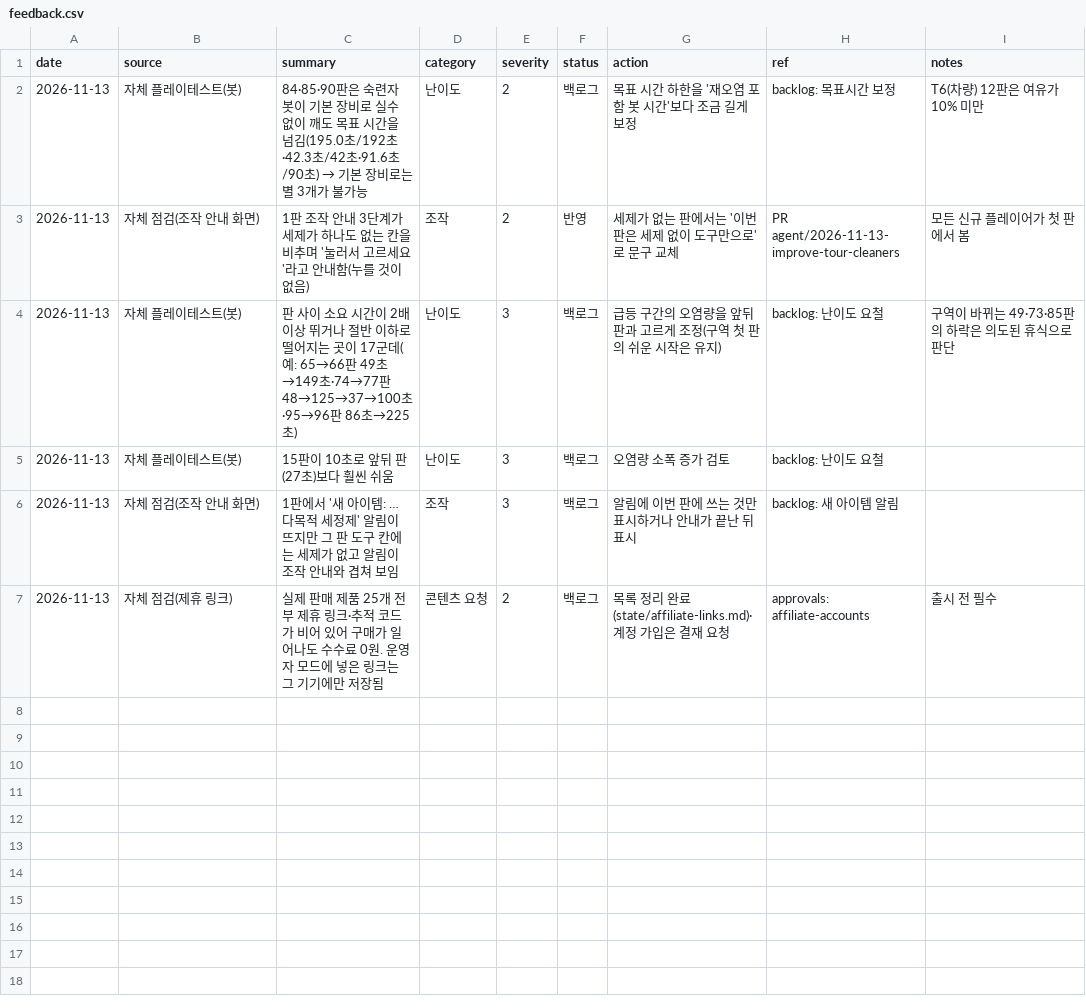
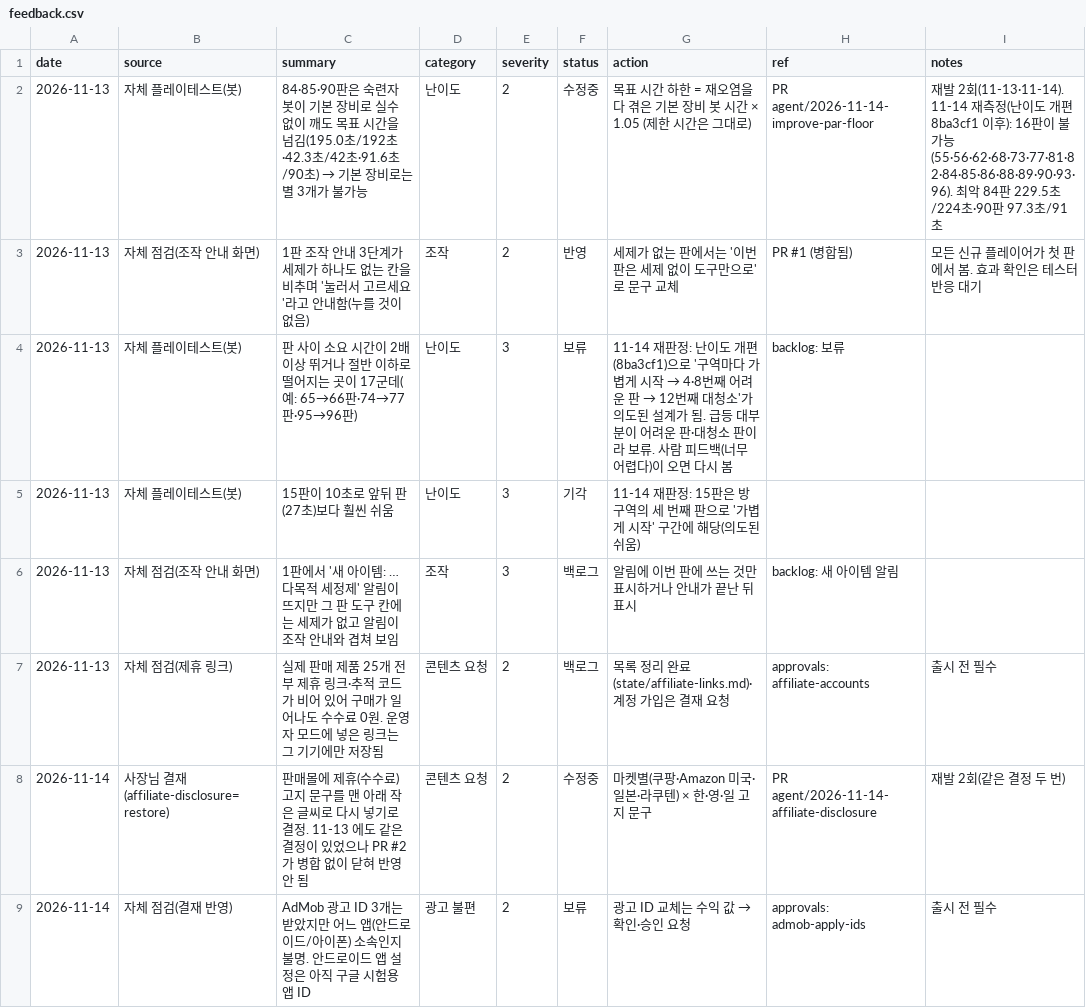
Before and after one commit to parksang-jun/Cleaningday, a CSV file: ops/agent/state/feedback.csv, drawn as a sheet.

```diff
--- a/ops/agent/state/feedback.csv
+++ b/ops/agent/state/feedback.csv
@@ -1,7 +1,9 @@
 date,source,summary,category,severity,status,action,ref,notes
-2026-11-13,자체 플레이테스트(봇),84·85·90판은 숙련자 봇이 기본 장비로 실수 없이 깨도 목표 시간을 넘김(195.0초/192초·42.3초/42초·91.6초/90초) → 기본 장비로는 별 3개가 불가능,난이도,2,백로그,목표 시간 하한을 '재오염 포함 봇 시간'보다 조금 길게 보정,backlog: 목표시간 보정,T6(차량) 12판은 여유가 10% 미만
-2026-11-13,자체 점검(조작 안내 화면),1판 조작 안내 3단계가 세제가 하나도 없는 칸을 비추며 '눌러서 고르세요'라고 안내함(누를 것이 없음),조작,2,반영,세제가 없는 판에서는 '이번 판은 세제 없이 도구만으로'로 문구 교체,PR agent/2026-11-13-improve-tour-cleaners,모든 신규 플레이어가 첫 판에서 봄
-2026-11-13,자체 플레이테스트(봇),판 사이 소요 시간이 2배 이상 뛰거나 절반 이하로 떨어지는 곳이 17군데(예: 65→66판 49초→149초·74→77판 48→125→37→100초·95→96판 86초→225초),난이도,3,백로그,급등 구간의 오염량을 앞뒤 판과 고르게 조정(구역 첫 판의 쉬운 시작은 유지),backlog: 난이도 요철,구역이 바뀌는 49·73·85판의 하락은 의도된 휴식으로 판단
-2026-11-13,자체 플레이테스트(봇),15판이 10초로 앞뒤 판(27초)보다 훨씬 쉬움,난이도,3,백로그,오염량 소폭 증가 검토,backlog: 난이도 요철,
+2026-11-13,자체 플레이테스트(봇),84·85·90판은 숙련자 봇이 기본 장비로 실수 없이 깨도 목표 시간을 넘김(195.0초/192초·42.3초/42초·91.6초/90초) → 기본 장비로는 별 3개가 불가능,난이도,2,수정중,목표 시간 하한 = 재오염을 다 겪은 기본 장비 봇 시간 × 1.05 (제한 시간은 그대로),PR agent/2026-11-14-improve-par-floor,재발 2회(11-13·11-14). 11-14 재측정(난이도 개편 8ba3cf1 이후): 16판이 불가능(55·56·62·68·73·77·81·82·84·85·86·88·89·90·93·96). 최악 84판 229.5초/224초·90판 97.3초/91초
+2026-11-13,자체 점검(조작 안내 화면),1판 조작 안내 3단계가 세제가 하나도 없는 칸을 비추며 '눌러서 고르세요'라고 안내함(누를 것이 없음),조작,2,반영,세제가 없는 판에서는 '이번 판은 세제 없이 도구만으로'로 문구 교체,PR #1 (병합됨),모든 신규 플레이어가 첫 판에서 봄. 효과 확인은 테스터 반응 대기
+2026-11-13,자체 플레이테스트(봇),판 사이 소요 시간이 2배 이상 뛰거나 절반 이하로 떨어지는 곳이 17군데(예: 65→66판·74→77판·95→96판),난이도,3,보류,11-14 재판정: 난이도 개편(8ba3cf1)으로 '구역마다 가볍게 시작 → 4·8번째 어려운 판 → 12번째 대청소'가 의도된 설계가 됨. 급등 대부분이 어려운 판·대청소 판이라 보류. 사람 피드백(너무 어렵다)이 오면 다시 봄,backlog: 보류,
+2026-11-13,자체 플레이테스트(봇),15판이 10초로 앞뒤 판(27초)보다 훨씬 쉬움,난이도,3,기각,11-14 재판정: 15판은 방 구역의 세 번째 판으로 '가볍게 시작' 구간에 해당(의도된 쉬움),,
 2026-11-13,자체 점검(조작 안내 화면),1판에서 '새 아이템: … 다목적 세정제' 알림이 뜨지만 그 판 도구 칸에는 세제가 없고 알림이 조작 안내와 겹쳐 보임,조작,3,백로그,알림에 이번 판에 쓰는 것만 표시하거나 안내가 끝난 뒤 표시,backlog: 새 아이템 알림,
 2026-11-13,자체 점검(제휴 링크),실제 판매 제품 25개 전부 제휴 링크·추적 코드가 비어 있어 구매가 일어나도 수수료 0원. 운영자 모드에 넣은 링크는 그 기기에만 저장됨,콘텐츠 요청,2,백로그,목록 정리 완료(state/affiliate-links.md)·계정 가입은 결재 요청,approvals: affiliate-accounts,출시 전 필수
+2026-11-14,사장님 결재(affiliate-disclosure=restore),판매몰에 제휴(수수료) 고지 문구를 맨 아래 작은 글씨로 다시 넣기로 결정. 11-13 에도 같은 결정이 있었으나 PR #2 가 병합 없이 닫혀 반영 안 됨,콘텐츠 요청,2,수정중,마켓별(쿠팡·Amazon 미국·일본·라쿠텐) × 한·영·일 고지 문구,PR agent/2026-11-14-affiliate-disclosure,재발 2회(같은 결정 두 번)
+2026-11-14,자체 점검(결재 반영),AdMob 광고 ID 3개는 받았지만 어느 앱(안드로이드/아이폰) 소속인지 불명. 안드로이드 앱 설정은 아직 구글 시험용 앱 ID,광고 불편,2,보류,광고 ID 교체는 수익 값 → 확인·승인 요청,approvals: admob-apply-ids,출시 전 필수
```
Also changed, not shown: 6 other files.
